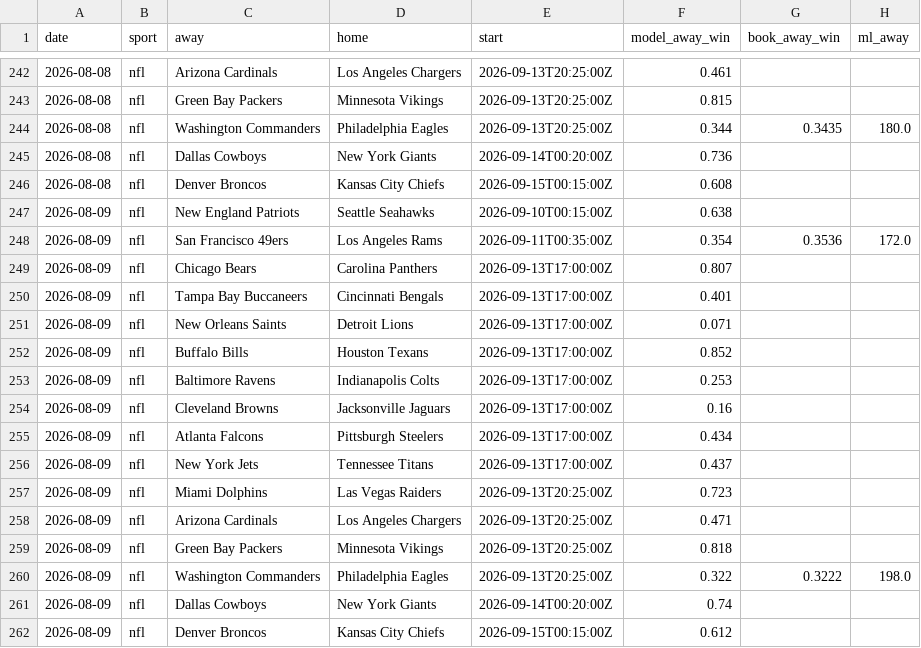
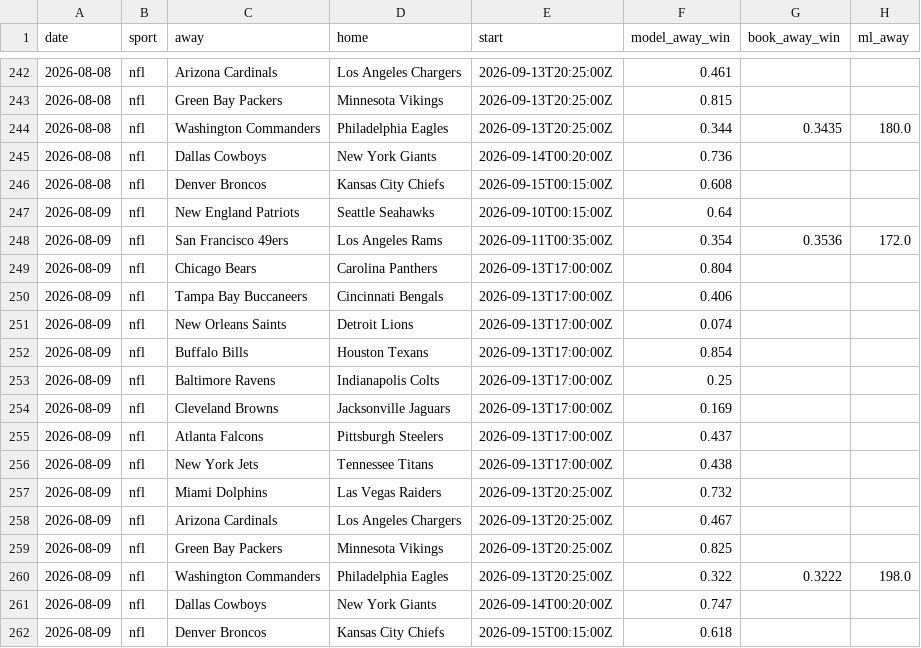
Before and after one commit to Mbennett00/Projections, a CSV file: data/calibration_log.csv, drawn as a sheet; only a part is shown, gaps mark what is left out; the diff names each change by its address in the sheet, - before the commit and + after, or states it on an @@ line.

```diff
--- a/data/calibration_log.csv
+++ b/data/calibration_log.csv
-F247 (model_away_win): 0.638
+F247 (model_away_win): 0.64
-F249 (model_away_win): 0.807
+F249 (model_away_win): 0.804
-F250 (model_away_win): 0.401
+F250 (model_away_win): 0.406
-F251 (model_away_win): 0.071
+F251 (model_away_win): 0.074
-F252 (model_away_win): 0.852
+F252 (model_away_win): 0.854
-F253 (model_away_win): 0.253
+F253 (model_away_win): 0.25
-F254 (model_away_win): 0.16
+F254 (model_away_win): 0.169
-F255 (model_away_win): 0.434
+F255 (model_away_win): 0.437
-F256 (model_away_win): 0.437
+F256 (model_away_win): 0.438
-F257 (model_away_win): 0.723
+F257 (model_away_win): 0.732
-F258 (model_away_win): 0.471
+F258 (model_away_win): 0.467
-F259 (model_away_win): 0.818
+F259 (model_away_win): 0.825
-F261 (model_away_win): 0.74
+F261 (model_away_win): 0.747
-F262 (model_away_win): 0.612
+F262 (model_away_win): 0.618
```
Also changed, not shown: 3 other files.
